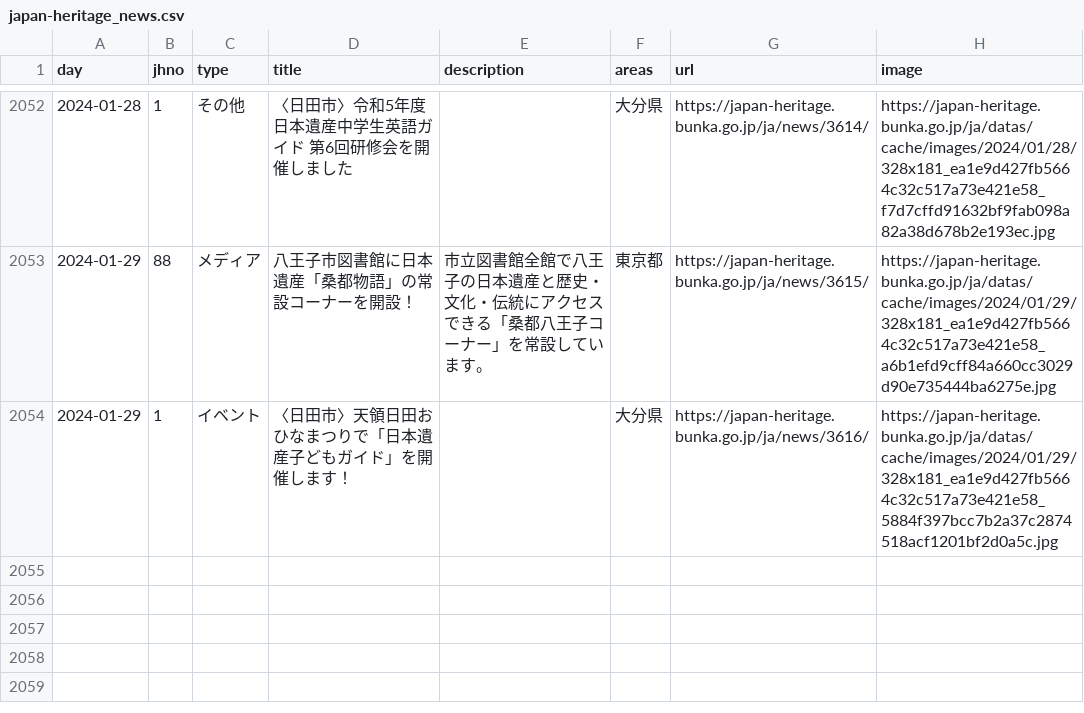
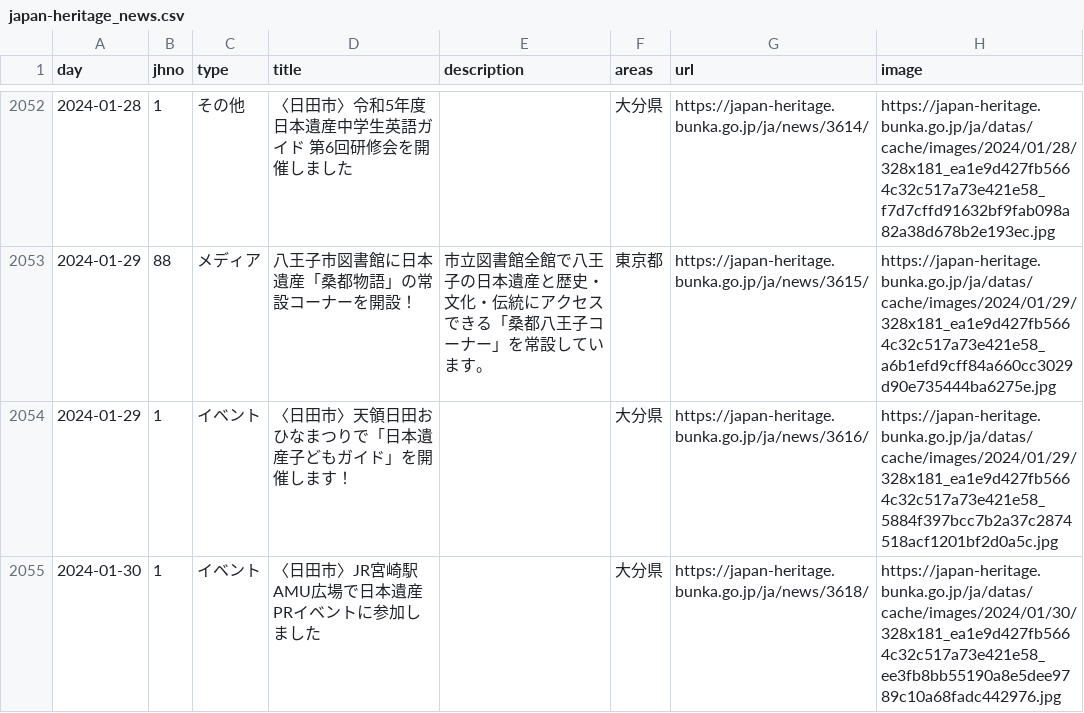
Before and after one commit to code4fukui/japan-heritage, a CSV file: japan-heritage_news.csv, drawn as a sheet; only a part is shown, gaps mark what is left out; the diff names each change by its address in the sheet, - before the commit and + after, or states it on an @@ line.

Commit message:
update data

```diff
--- a/japan-heritage_news.csv
+++ b/japan-heritage_news.csv
+row 2055: 2024-01-30 | 1 | イベント | 〈日田市〉JR宮崎駅AMU広場で日本遺産PRイベントに参加しました |  | 大分県 | https://japan-heritage.bunka.go.jp/ja/news/3618/ | https://japan-heritage.bunka.go.jp/ja/datas/cache/images/2024/01/30/328x181_ea1e9d427fb5664c32c517a73e421e58_ee3fb8bb55190a8e5dee9789c10a68fadc442976.jpg
```
Also changed, not shown: 2 other files.
